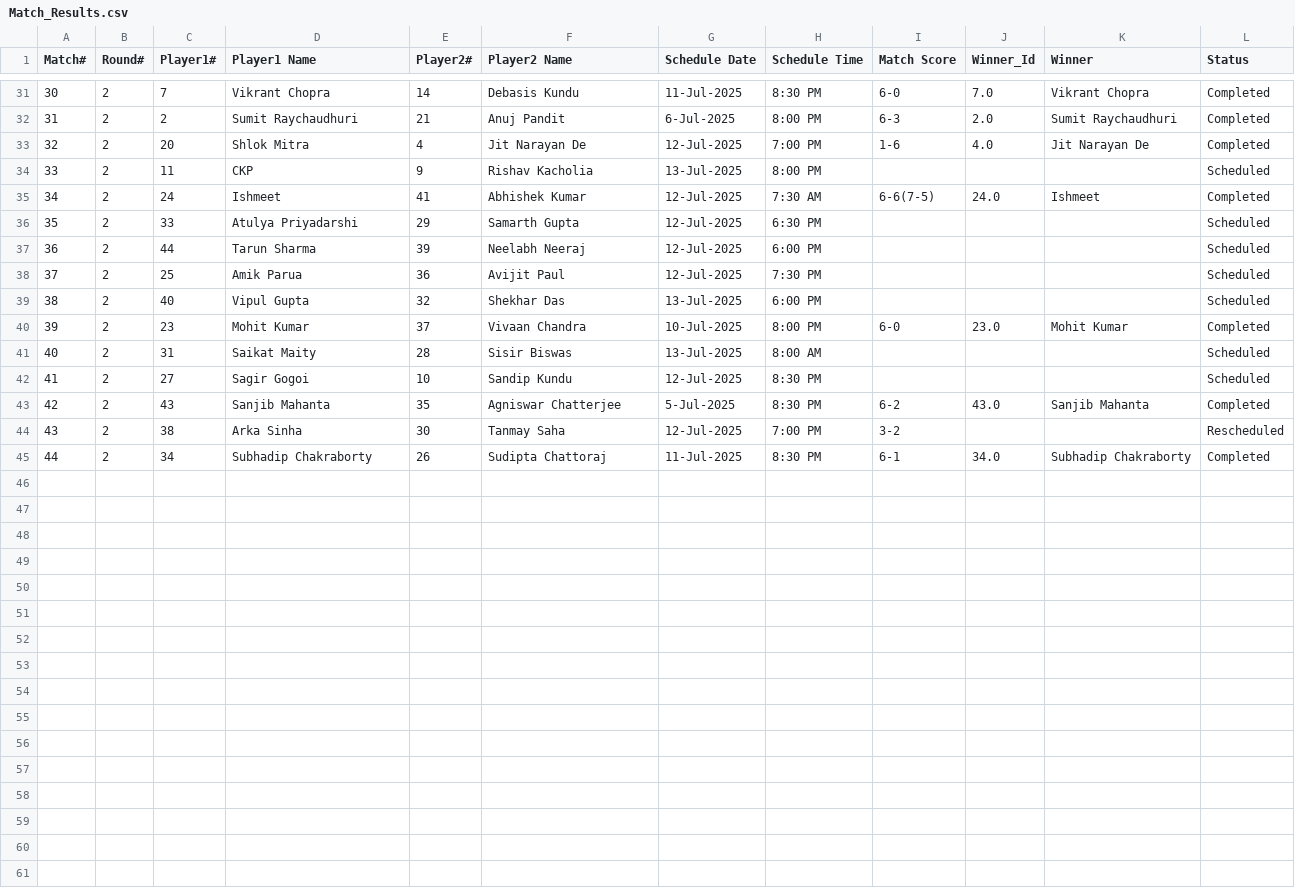
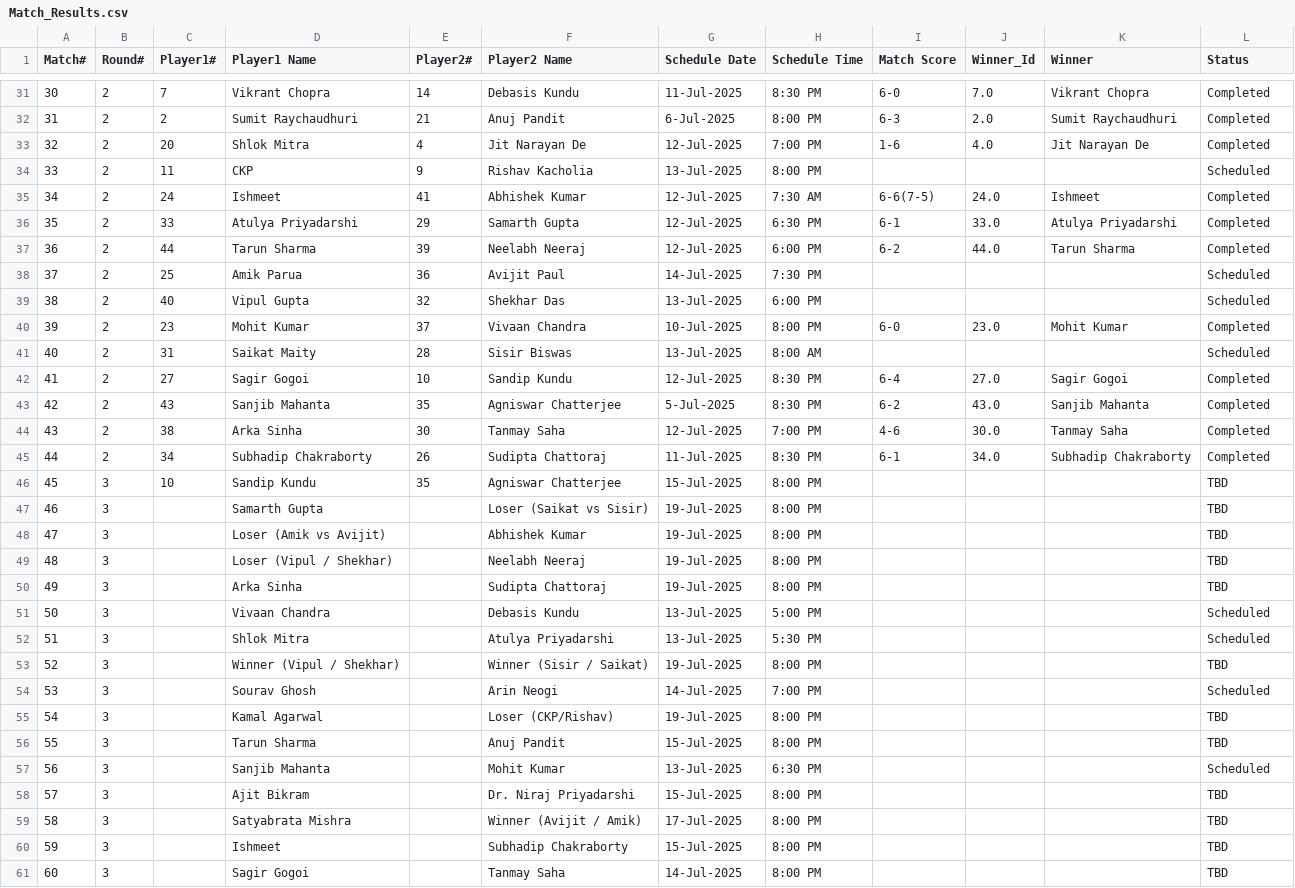
Before and after one commit to sjs1729/EGVOpen, a CSV file: Match_Results.csv, drawn as a sheet; only a part is shown, gaps mark what is left out; the diff covers the shown part only.

```diff
--- a/Match_Results.csv
+++ b/Match_Results.csv
@@ -35,5 +35,5 @@ Match#,Round#,Player1#,Player1 Name,Player2#,Player2 Name,Schedule Date,Schedule
 34,2,24,Ishmeet,41,Abhishek Kumar,12-Jul-2025,7:30 AM,6-6(7-5),24.0,Ishmeet,Completed
-35,2,33,Atulya Priyadarshi,29,Samarth Gupta,12-Jul-2025,6:30 PM,,,,Scheduled
-36,2,44,Tarun Sharma,39,Neelabh Neeraj,12-Jul-2025,6:00 PM,,,,Scheduled
-37,2,25,Amik Parua,36,Avijit Paul,12-Jul-2025,7:30 PM,,,,Scheduled
+35,2,33,Atulya Priyadarshi,29,Samarth Gupta,12-Jul-2025,6:30 PM,6-1,33.0,Atulya Priyadarshi,Completed
+36,2,44,Tarun Sharma,39,Neelabh Neeraj,12-Jul-2025,6:00 PM,6-2,44.0,Tarun Sharma,Completed
+37,2,25,Amik Parua,36,Avijit Paul,14-Jul-2025,7:30 PM,,,,Scheduled
 38,2,40,Vipul Gupta,32,Shekhar Das,13-Jul-2025,6:00 PM,,,,Scheduled
@@ -41,5 +41,21 @@ Match#,Round#,Player1#,Player1 Name,Player2#,Player2 Name,Schedule Date,Schedule
 40,2,31,Saikat Maity,28,Sisir Biswas,13-Jul-2025,8:00 AM,,,,Scheduled
-41,2,27,Sagir Gogoi,10,Sandip Kundu,12-Jul-2025,8:30 PM,,,,Scheduled
+41,2,27,Sagir Gogoi,10,Sandip Kundu,12-Jul-2025,8:30 PM,6-4,27.0,Sagir Gogoi,Completed
 42,2,43,Sanjib Mahanta,35,Agniswar Chatterjee,5-Jul-2025,8:30 PM,6-2,43.0,Sanjib Mahanta,Completed
-43,2,38,Arka Sinha,30,Tanmay Saha,12-Jul-2025,7:00 PM,3-2,,,Rescheduled
+43,2,38,Arka Sinha,30,Tanmay Saha,12-Jul-2025,7:00 PM,4-6,30.0,Tanmay Saha,Completed
 44,2,34,Subhadip Chakraborty,26,Sudipta Chattoraj,11-Jul-2025,8:30 PM,6-1,34.0,Subhadip Chakraborty,Completed
+45,3,10,Sandip Kundu,35,Agniswar Chatterjee,15-Jul-2025,8:00 PM,,,,TBD
+46,3,,Samarth Gupta,,Loser (Saikat vs Sisir),19-Jul-2025,8:00 PM,,,,TBD
+47,3,,Loser (Amik vs Avijit),,Abhishek Kumar,19-Jul-2025,8:00 PM,,,,TBD
+48,3,,Loser  (Vipul / Shekhar),,Neelabh Neeraj,19-Jul-2025,8:00 PM,,,,TBD
+49,3,,Arka Sinha,,Sudipta Chattoraj,19-Jul-2025,8:00 PM,,,,TBD
+50,3,,Vivaan Chandra,,Debasis Kundu,13-Jul-2025,5:00 PM,,,,Scheduled
+51,3,,Shlok Mitra,,Atulya Priyadarshi,13-Jul-2025,5:30 PM,,,,Scheduled
+52,3,,Winner (Vipul / Shekhar),,Winner (Sisir / Saikat),19-Jul-2025,8:00 PM,,,,TBD
+53,3,,Sourav Ghosh,,Arin Neogi,14-Jul-2025,7:00 PM,,,,Scheduled
+54,3,,Kamal Agarwal,,Loser  (CKP/Rishav),19-Jul-2025,8:00 PM,,,,TBD
+55,3,,Tarun Sharma,,Anuj Pandit,15-Jul-2025,8:00 PM,,,,TBD
+56,3,,Sanjib Mahanta,,Mohit Kumar,13-Jul-2025,6:30 PM,,,,Scheduled
+57,3,,Ajit Bikram,,Dr. Niraj Priyadarshi,15-Jul-2025,8:00 PM,,,,TBD
+58,3,,Satyabrata Mishra,,Winner (Avijit / Amik),17-Jul-2025,8:00 PM,,,,TBD
+59,3,,Ishmeet,,Subhadip Chakraborty,15-Jul-2025,8:00 PM,,,,TBD
+60,3,,Sagir Gogoi,,Tanmay Saha,14-Jul-2025,8:00 PM,,,,TBD
```
Also changed, not shown: 6 added rows and 4 edited cells elsewhere in this file, MatchStat.csv, 1 other file.
